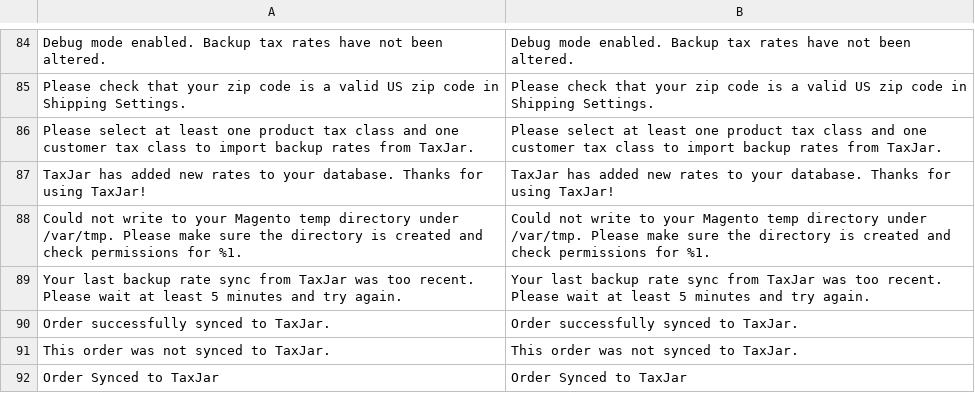
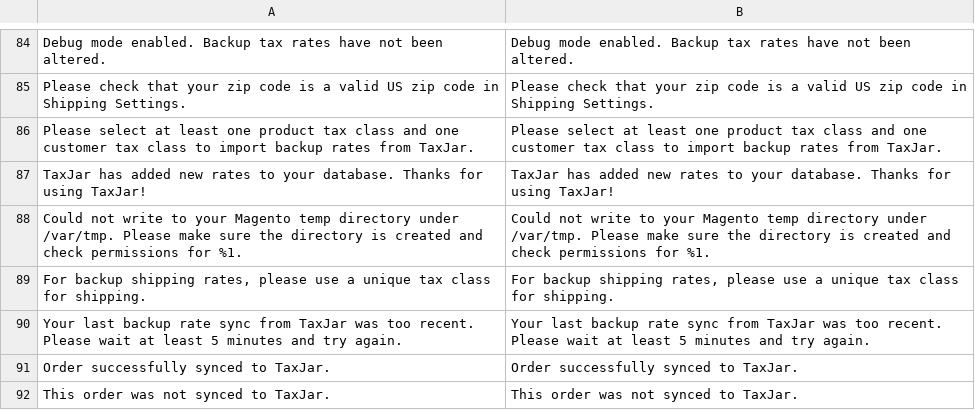
Before and after one commit to taxjar/taxjar-magento2-extension, a CSV file: i18n/en_US.csv, drawn as a sheet; only a part is shown, gaps mark what is left out; the shorter side is filled out with more unchanged rows; the diff names each change by its address in the sheet, - before the commit and + after, or states it on an @@ line.

Commit message:
Require a unique tax class for backup shipping rates

```diff
--- a/i18n/en_US.csv
+++ b/i18n/en_US.csv
+row 89: For backup shipping rates, please use a unique tax class for shipping. | For backup shipping rates, please use a unique tax class for shipping.
```
Also changed, not shown: 1 other file.
